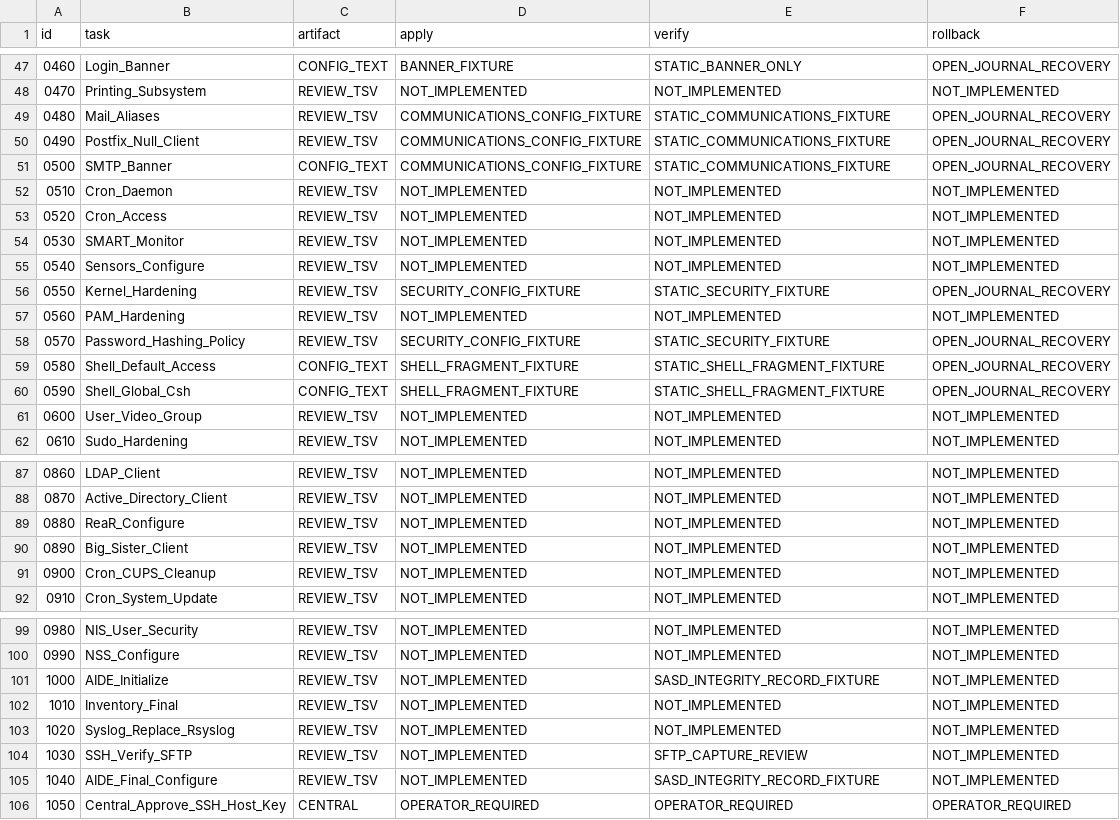
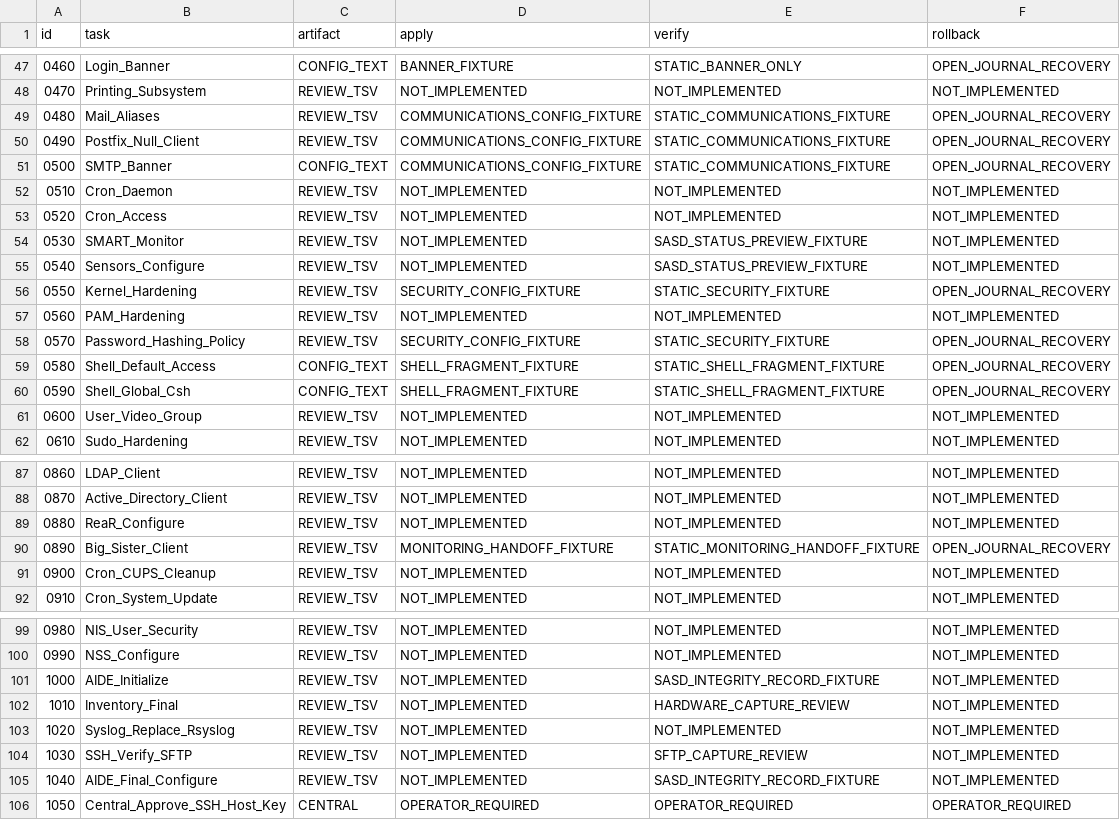
Before and after one commit to Robin-Goerlach/Automating_Unix_SysAdmin, a TSV file: install/debian-client/capabilities.tsv, drawn as a sheet; only a part is shown, gaps mark what is left out.

Commit message:
feat: stage monitoring handoff using canonical SASD status validation

```diff
--- a/install/debian-client/capabilities.tsv
+++ b/install/debian-client/capabilities.tsv
@@ -53,4 +53,4 @@ id	task	artifact	apply	verify	rollback
 0520	Cron_Access	REVIEW_TSV	NOT_IMPLEMENTED	NOT_IMPLEMENTED	NOT_IMPLEMENTED
-0530	SMART_Monitor	REVIEW_TSV	NOT_IMPLEMENTED	NOT_IMPLEMENTED	NOT_IMPLEMENTED
-0540	Sensors_Configure	REVIEW_TSV	NOT_IMPLEMENTED	NOT_IMPLEMENTED	NOT_IMPLEMENTED
+0530	SMART_Monitor	REVIEW_TSV	NOT_IMPLEMENTED	SASD_STATUS_PREVIEW_FIXTURE	NOT_IMPLEMENTED
+0540	Sensors_Configure	REVIEW_TSV	NOT_IMPLEMENTED	SASD_STATUS_PREVIEW_FIXTURE	NOT_IMPLEMENTED
 0550	Kernel_Hardening	REVIEW_TSV	SECURITY_CONFIG_FIXTURE	STATIC_SECURITY_FIXTURE	OPEN_JOURNAL_RECOVERY
@@ -89,3 +89,3 @@ id	task	artifact	apply	verify	rollback
 0880	ReaR_Configure	REVIEW_TSV	NOT_IMPLEMENTED	NOT_IMPLEMENTED	NOT_IMPLEMENTED
-0890	Big_Sister_Client	REVIEW_TSV	NOT_IMPLEMENTED	NOT_IMPLEMENTED	NOT_IMPLEMENTED
+0890	Big_Sister_Client	REVIEW_TSV	MONITORING_HANDOFF_FIXTURE	STATIC_MONITORING_HANDOFF_FIXTURE	OPEN_JOURNAL_RECOVERY
 0900	Cron_CUPS_Cleanup	REVIEW_TSV	NOT_IMPLEMENTED	NOT_IMPLEMENTED	NOT_IMPLEMENTED
@@ -101,3 +101,3 @@ id	task	artifact	apply	verify	rollback
 1000	AIDE_Initialize	REVIEW_TSV	NOT_IMPLEMENTED	SASD_INTEGRITY_RECORD_FIXTURE	NOT_IMPLEMENTED
-1010	Inventory_Final	REVIEW_TSV	NOT_IMPLEMENTED	NOT_IMPLEMENTED	NOT_IMPLEMENTED
+1010	Inventory_Final	REVIEW_TSV	NOT_IMPLEMENTED	HARDWARE_CAPTURE_REVIEW	NOT_IMPLEMENTED
 1020	Syslog_Replace_Rsyslog	REVIEW_TSV	NOT_IMPLEMENTED	NOT_IMPLEMENTED	NOT_IMPLEMENTED
```
Also changed, not shown: 11 other files.
